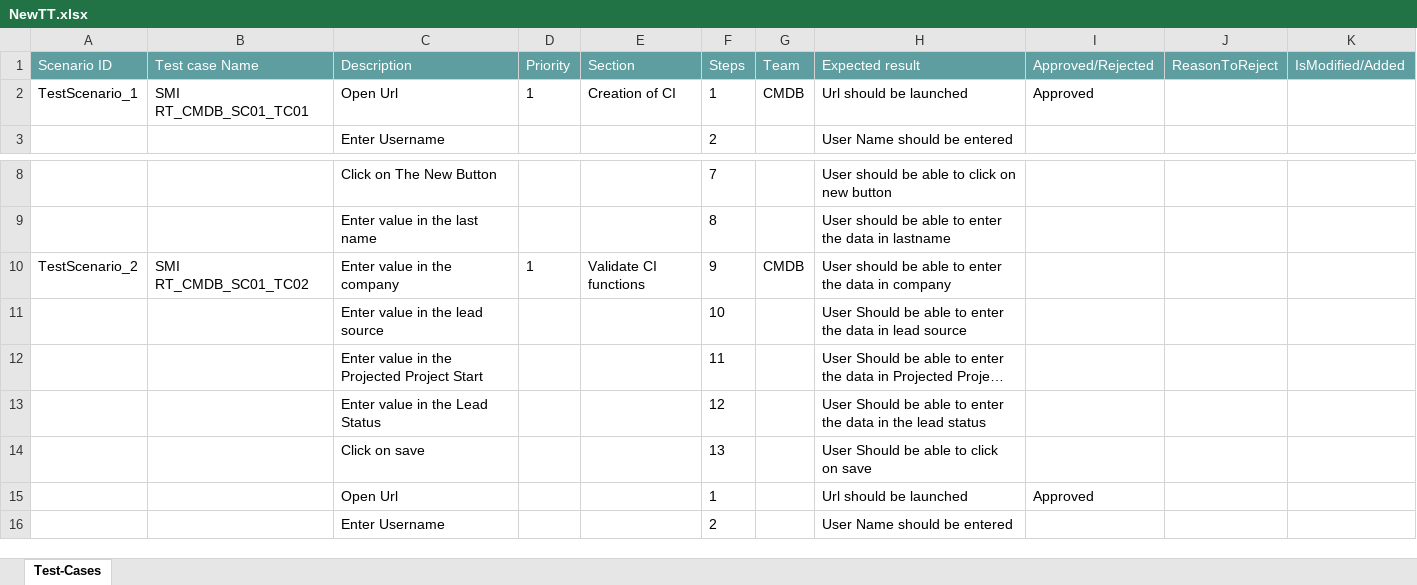
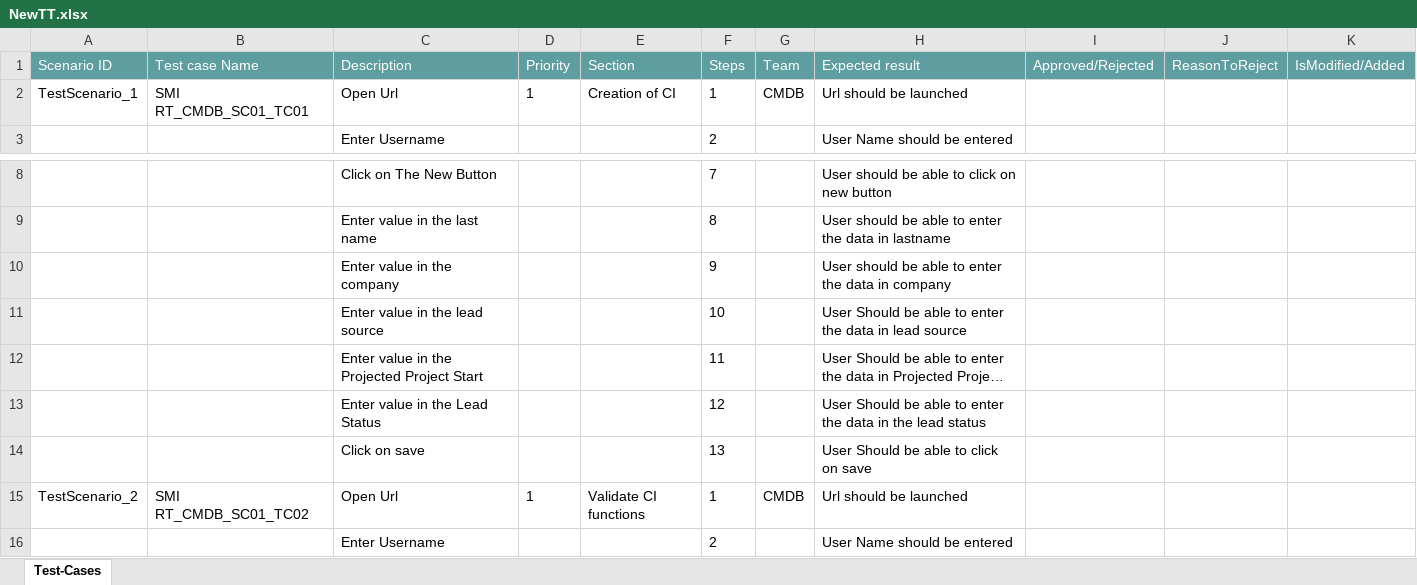
Before and after one commit to ShaikMohamedIrfan/GAGokuTest2, an Excel workbook: NewTT.xlsx, sheet Test-Cases, drawn as a sheet; only a part is shown, gaps mark what is left out; long unchanged cells end in …; values as stored, in another font and other column widths than the file's, no borders; table styles not drawn; removed rows and columns are numbered as before the commit, all else as after; the diff names each change by its address in the sheet, - before the commit and + after, or states it on an @@ line.

Commit message:
Initial Commit for Verification of Test cases

```diff
--- a/NewTT.xlsx (sheet Test-Cases)
+++ b/NewTT.xlsx (sheet Test-Cases)
-I2 (Approved/Rejected): Approved
+I2 (Approved/Rejected): (empty)
-row 10: TestScenario_2 | SMI RT_CMDB_SC01_TC02 | Enter value in the company | 1 | Validate CI functions | 9 | CMDB | User should be able to enter the data in company
+row 10:  |  | Enter value in the company |  |  | 9 |  | User should be able to enter the data in company
-row 15:  |  | Open Url |  |  | 1 |  | Url should be launched | Approved
+row 15: TestScenario_2 | SMI RT_CMDB_SC01_TC02 | Open Url | 1 | Validate CI functions | 1 | CMDB | Url should be launched
```
